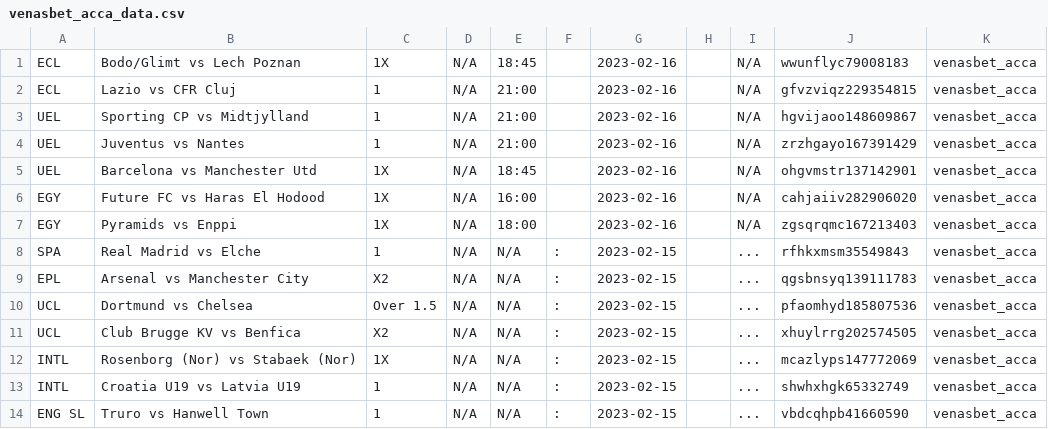
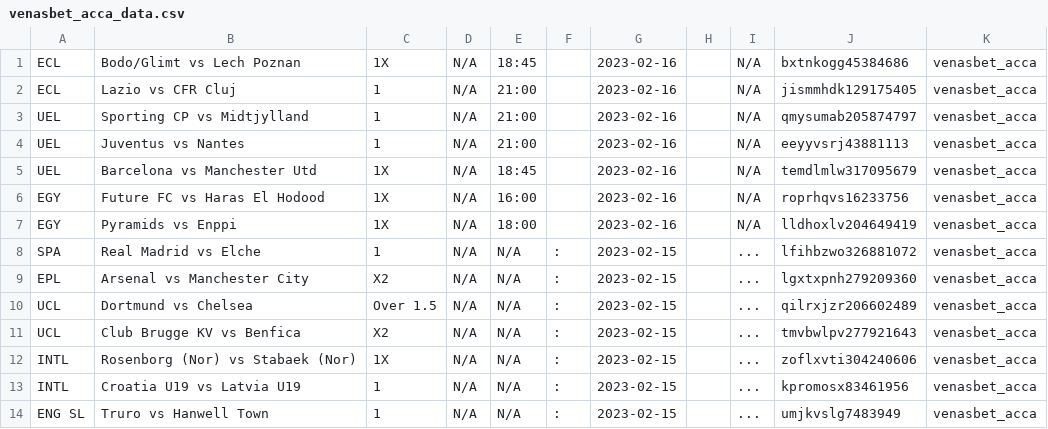
Before and after one commit to tecpg/delay_kbt_bot, a CSV file: venasbet_acca_data.csv, drawn as a sheet.

```diff
--- a/venasbet_acca_data.csv
+++ b/venasbet_acca_data.csv
@@ -1,14 +1,14 @@
-ECL,Bodo/Glimt vs Lech Poznan,1X,N/A,18:45,,2023-02-16,,N/A,wwunflyc79008183,venasbet_acca
-ECL,Lazio vs CFR Cluj,1,N/A,21:00,,2023-02-16,,N/A,gfvzviqz229354815,venasbet_acca
-UEL,Sporting CP vs Midtjylland,1,N/A,21:00,,2023-02-16,,N/A,hgvijaoo148609867,venasbet_acca
-UEL,Juventus vs Nantes,1,N/A,21:00,,2023-02-16,,N/A,zrzhgayo167391429,venasbet_acca
-UEL, Barcelona vs Manchester Utd,1X,N/A,18:45,,2023-02-16,,N/A,ohgvmstr137142901,venasbet_acca
-EGY,Future FC vs Haras El Hodood,1X,N/A,16:00,,2023-02-16,,N/A,cahjaiiv282906020,venasbet_acca
-EGY,Pyramids vs Enppi,1X,N/A,18:00,,2023-02-16,,N/A,zgsqrqmc167213403,venasbet_acca
-SPA,Real Madrid vs Elche,1,N/A,N/A,:,2023-02-15,,...,rfhkxmsm35549843,venasbet_acca
-EPL,Arsenal vs Manchester City,X2,N/A,N/A,:,2023-02-15,,...,qgsbnsyq139111783,venasbet_acca
-UCL, Dortmund vs Chelsea,Over 1.5,N/A,N/A,:,2023-02-15,,...,pfaomhyd185807536,venasbet_acca
-UCL, Club Brugge KV vs Benfica,X2,N/A,N/A,:,2023-02-15,,...,xhuylrrg202574505,venasbet_acca
-INTL,Rosenborg (Nor) vs Stabaek (Nor),1X,N/A,N/A,:,2023-02-15,,...,mcazlyps147772069,venasbet_acca
-INTL,Croatia U19 vs Latvia U19,1,N/A,N/A,:,2023-02-15,,...,shwhxhgk65332749,venasbet_acca
-ENG SL,Truro vs Hanwell Town,1,N/A,N/A,:,2023-02-15,,...,vbdcqhpb41660590,venasbet_acca
+ECL,Bodo/Glimt vs Lech Poznan,1X,N/A,18:45,,2023-02-16,,N/A,bxtnkogg45384686,venasbet_acca
+ECL,Lazio vs CFR Cluj,1,N/A,21:00,,2023-02-16,,N/A,jismmhdk129175405,venasbet_acca
+UEL,Sporting CP vs Midtjylland,1,N/A,21:00,,2023-02-16,,N/A,qmysumab205874797,venasbet_acca
+UEL,Juventus vs Nantes,1,N/A,21:00,,2023-02-16,,N/A,eeyyvsrj43881113,venasbet_acca
+UEL, Barcelona vs Manchester Utd,1X,N/A,18:45,,2023-02-16,,N/A,temdlmlw317095679,venasbet_acca
+EGY,Future FC vs Haras El Hodood,1X,N/A,16:00,,2023-02-16,,N/A,roprhqvs16233756,venasbet_acca
+EGY,Pyramids vs Enppi,1X,N/A,18:00,,2023-02-16,,N/A,lldhoxlv204649419,venasbet_acca
+SPA,Real Madrid vs Elche,1,N/A,N/A,:,2023-02-15,,...,lfihbzwo326881072,venasbet_acca
+EPL,Arsenal vs Manchester City,X2,N/A,N/A,:,2023-02-15,,...,lgxtxpnh279209360,venasbet_acca
+UCL, Dortmund vs Chelsea,Over 1.5,N/A,N/A,:,2023-02-15,,...,qilrxjzr206602489,venasbet_acca
+UCL, Club Brugge KV vs Benfica,X2,N/A,N/A,:,2023-02-15,,...,tmvbwlpv277921643,venasbet_acca
+INTL,Rosenborg (Nor) vs Stabaek (Nor),1X,N/A,N/A,:,2023-02-15,,...,zoflxvti304240606,venasbet_acca
+INTL,Croatia U19 vs Latvia U19,1,N/A,N/A,:,2023-02-15,,...,kpromosx83461956,venasbet_acca
+ENG SL,Truro vs Hanwell Town,1,N/A,N/A,:,2023-02-15,,...,umjkvslg7483949,venasbet_acca
```
Also changed, not shown: 1x2bet-code.csv, oddslot_data.csv, 16 other files.
